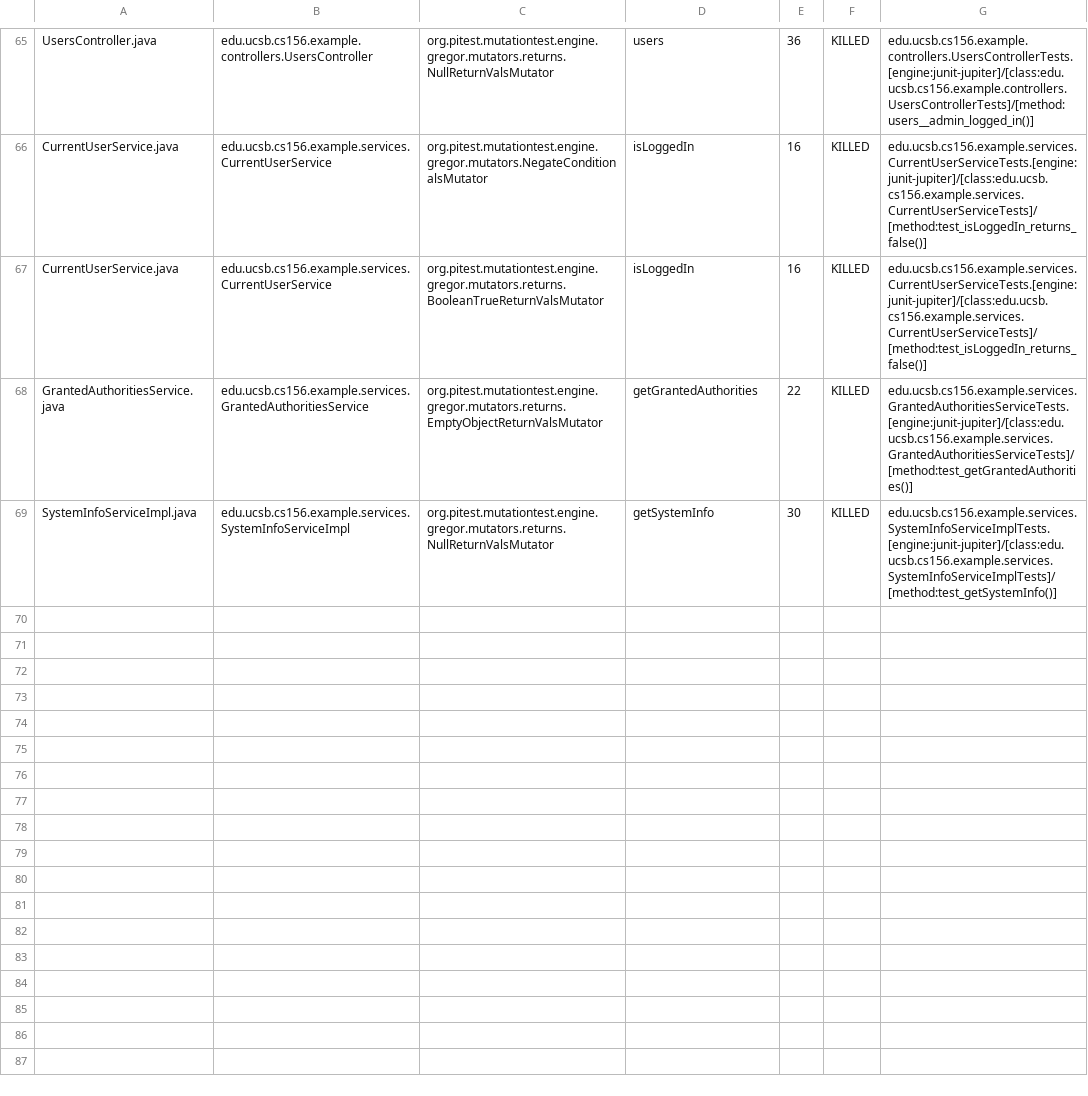
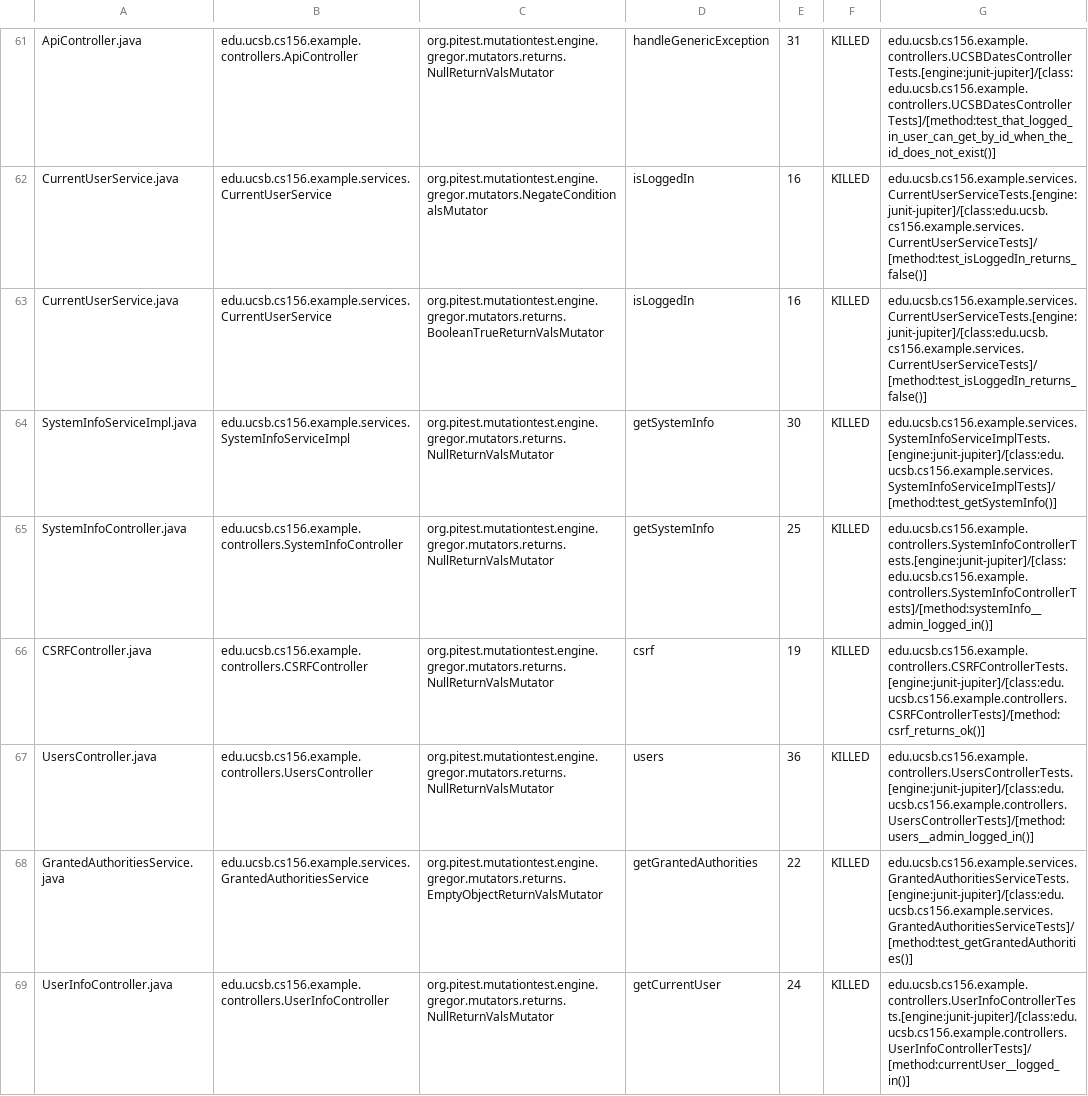
Before and after one commit to ucsb-cs156-m23/team02-m23-9am-2, a CSV file: prs/39/pitest/mutations.csv, drawn as a sheet; only a part is shown, gaps mark what is left out; addresses are those after the commit; the diff covers the shown part only; the diff names each change by its address in the sheet, - before the commit and + after, or states it on an @@ line.

Commit message:
Deploying to gh-pages from @ ucsb-cs156-m23/team02-m23-9am-2@3037399a7713418303ceb816fd1b7bf487c1a4e3 🚀

```diff
--- a/prs/39/pitest/mutations.csv
+++ b/prs/39/pitest/mutations.csv
-A61: UsersController.java
+A61: ApiController.java
-B61: edu.ucsb.cs156.example.controllers.UsersController
+B61: edu.ucsb.cs156.example.controllers.ApiController
-D61: users
+D61: handleGenericException
-E61: 36
+E61: 31
-G61: edu.ucsb.cs156.example.controllers.UsersControllerTests.[engine:junit-jupiter]/[class:edu.ucsb.cs156.example.controllers.UsersControllerTests]/[method:users__admin_logged_in()]
+G61: edu.ucsb.cs156.example.controllers.UCSBDatesControllerTests.[engine:junit-jupiter]/[class:edu.ucsb.cs156.example.controllers.UCSBDatesControllerTests]/[method:test_that_logged_in_user_can_get_by_id_when_the_id_does_not_exist()]
@@ row 69 moved to row 64: SystemInfoServiceImpl.java @@
@@ row 26 moved to row 65: SystemInfoController.java @@
@@ row 4 moved to row 66: CSRFController.java @@
+row 67: UsersController.java | edu.ucsb.cs156.example.controllers.UsersController | org.pitest.mutationtest.engine.gregor.mutators.returns.NullReturnValsMutator | users | 36 | KILLED | edu.ucsb.cs156.example.controllers.UsersControllerTests.[engine:junit-jupiter]/[class:edu.ucsb.cs156.example.controllers.UsersControllerTests]/[method:users__admin_logged_in()]
@@ row 64 moved to row 69: UserInfoController.java @@
```
Also changed, not shown: 1 removed row and 38 moved rows elsewhere in this file, 12 other files.
